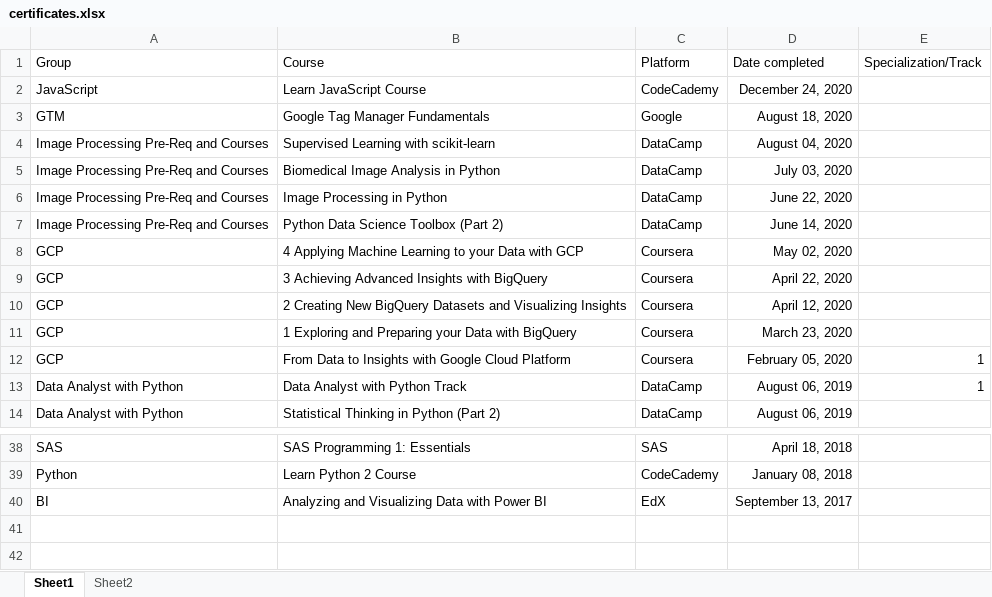
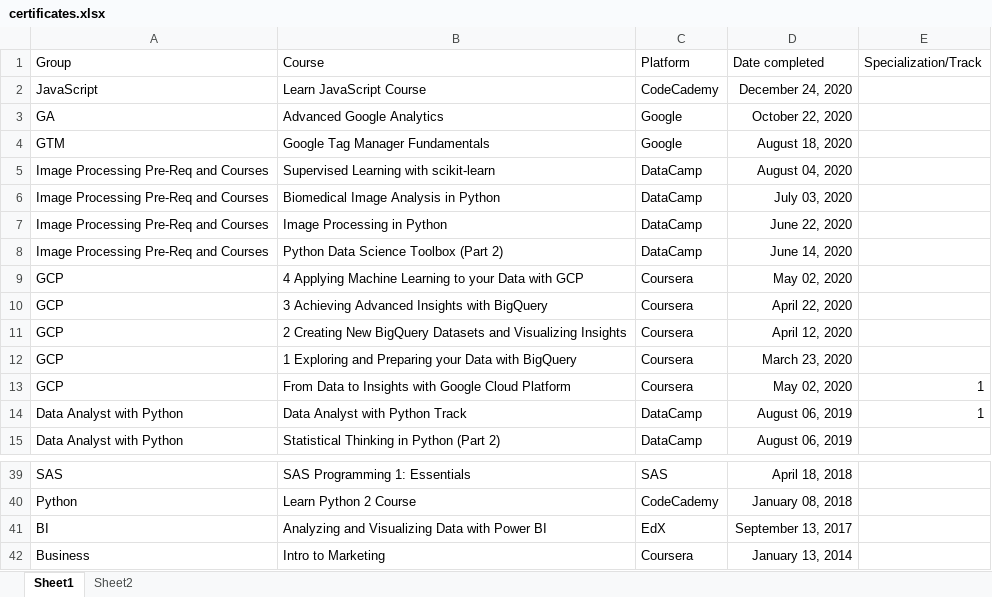
Before and after one commit to RuslanBergenov/Data-Science-Certificates, an Excel workbook: certificates.xlsx, sheet Sheet1, drawn as a sheet; only a part is shown, gaps mark what is left out; values as stored, in another font and other column widths than the file's, no borders; addresses are those after the commit; the diff names each change by its address in the sheet, - before the commit and + after, or states it on an @@ line.

```diff
--- a/certificates.xlsx (sheet Sheet1)
+++ b/certificates.xlsx (sheet Sheet1)
+row 3: GA | Advanced Google Analytics | Google | October 22, 2020
-D13 (Date completed): February 05, 2020
+D13 (Date completed): May 02, 2020
+row 42: Business | Intro to Marketing | Coursera | January 13, 2014
```
Also changed, not shown: sheet Sheet2, 2 other files.
